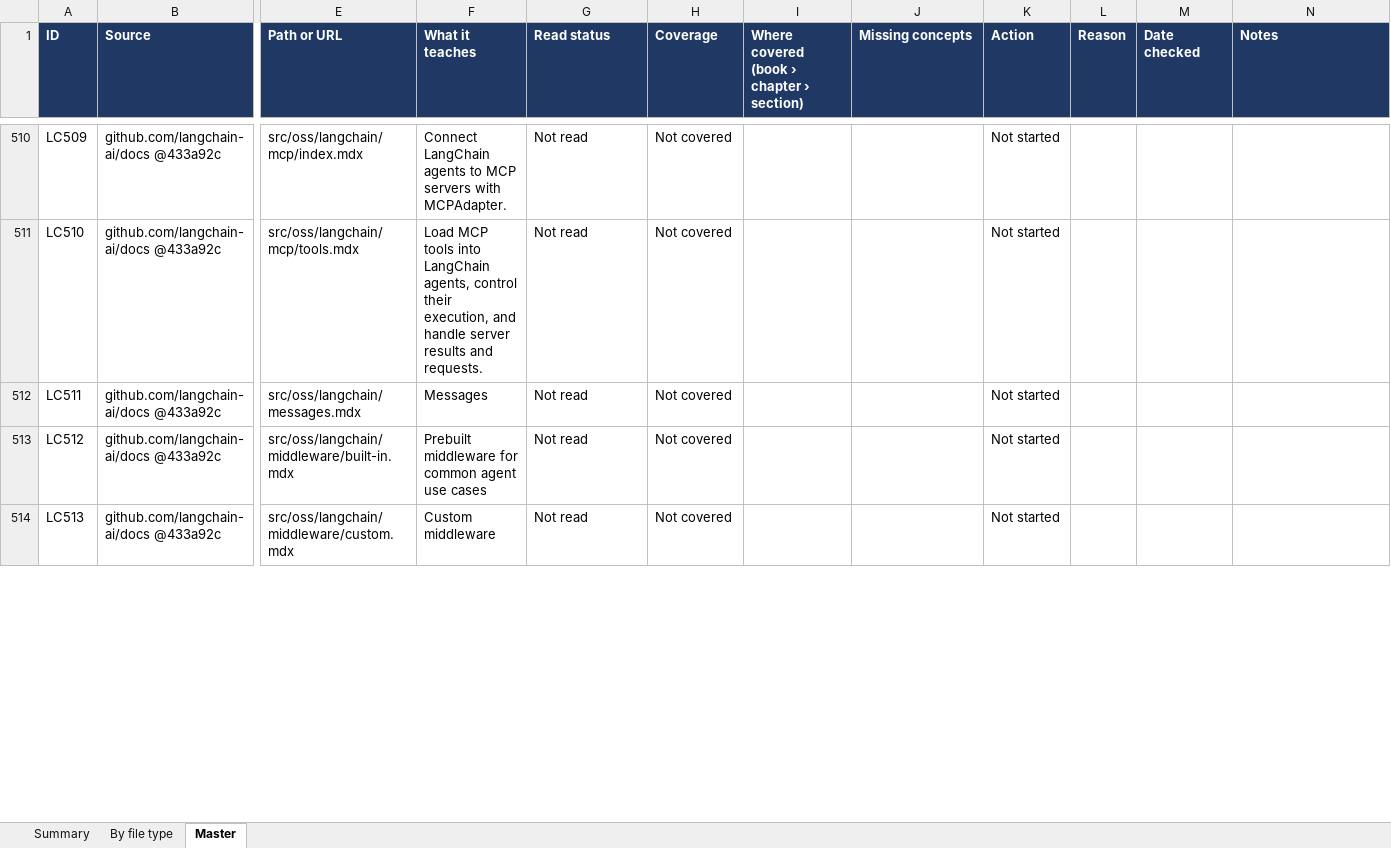
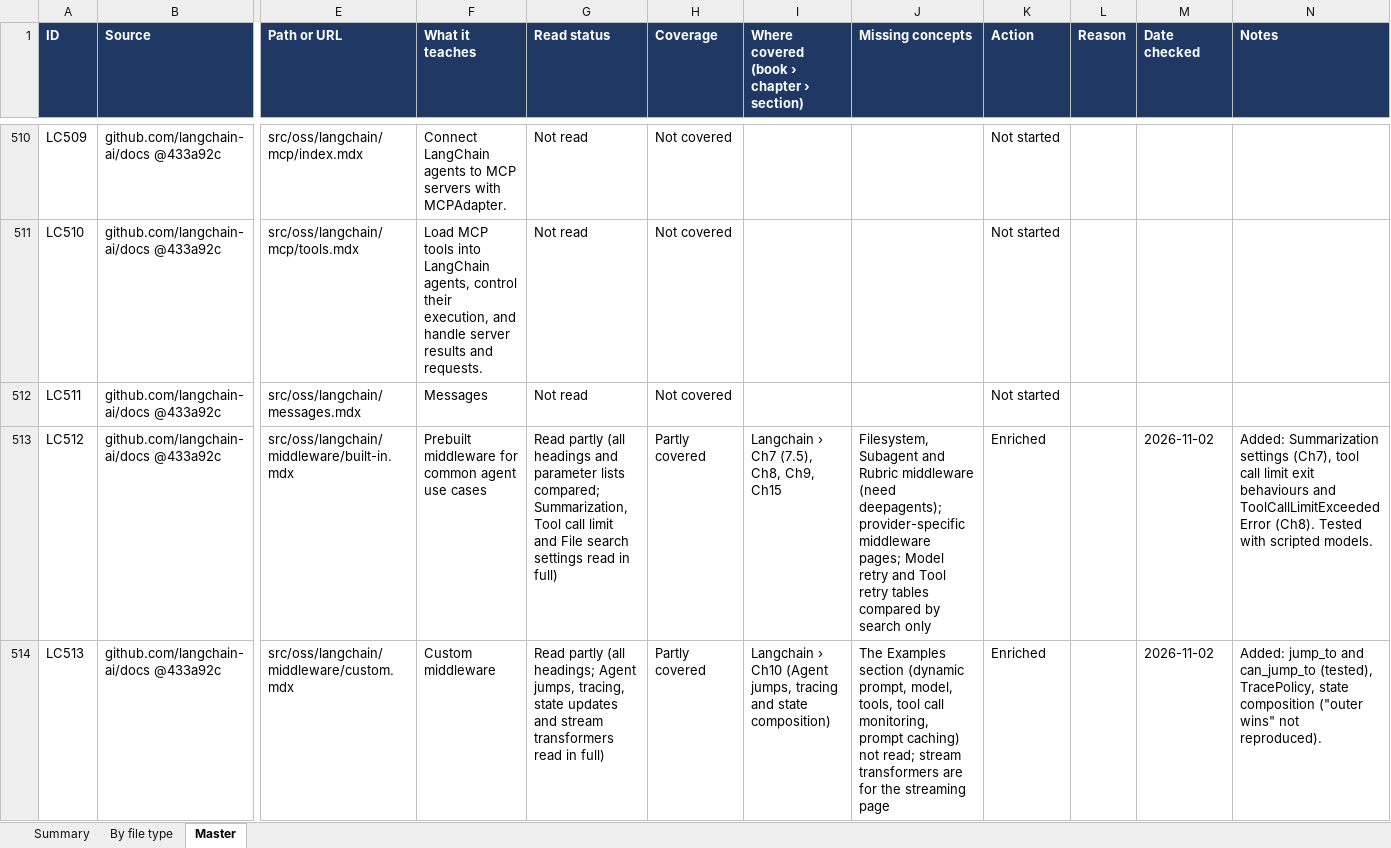
Before and after one commit to kiaanwankhede/MyNotes, an Excel workbook: master/master.xlsx, sheet Master, drawn as a sheet; only a part is shown, gaps mark what is left out; values as stored, in another font and other column widths than the file's, no borders; charts and pictures not drawn; the diff covers the shown part only; the diff names each change by its address in the sheet, - before the commit and + after, or states it on an @@ line.

```diff
--- a/master/master.xlsx (sheet Master)
+++ b/master/master.xlsx (sheet Master)
-G513 (Read status): Not read
+G513 (Read status): Read partly (all headings and parameter lists compared; Summarization, Tool call limit and File search settings read in full)
-H513:H514 (Coverage): Not covered
+H513:H514 (Coverage): Partly covered
-I513: (empty)
+I513: Langchain › Ch7 (7.5), Ch8, Ch9, Ch15
-J513 (Missing concepts): (empty)
+J513 (Missing concepts): Filesystem, Subagent and Rubric middleware (need deepagents); provider-specific middleware pages; Model retry and Tool retry tables compared by search only
-K513:K514 (Action): Not started
+K513:K514 (Action): Enriched
-M513:M514 (Date checked): (empty)
+M513:M514 (Date checked): 2026-11-02
-N513 (Notes): (empty)
+N513 (Notes): Added: Summarization settings (Ch7), tool call limit exit behaviours and ToolCallLimitExceededError (Ch8). Tested with scripted models.
-G514 (Read status): Not read
+G514 (Read status): Read partly (all headings; Agent jumps, tracing, state updates and stream transformers read in full)
-I514: (empty)
+I514: Langchain › Ch10 (Agent jumps, tracing and state composition)
-J514 (Missing concepts): (empty)
+J514 (Missing concepts): The Examples section (dynamic prompt, model, tools, tool call monitoring, prompt caching) not read; stream transformers are for the streaming page
-N514 (Notes): (empty)
+N514 (Notes): Added: jump_to and can_jump_to (tested), TracePolicy, state composition ("outer wins" not reproduced).
```
Also changed, not shown: 12 edited cells elsewhere in this sheet, sheet By file type, 3 other files.
